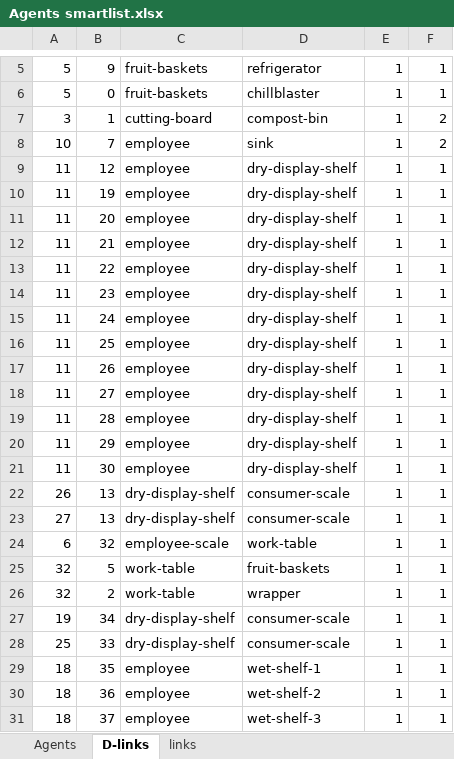
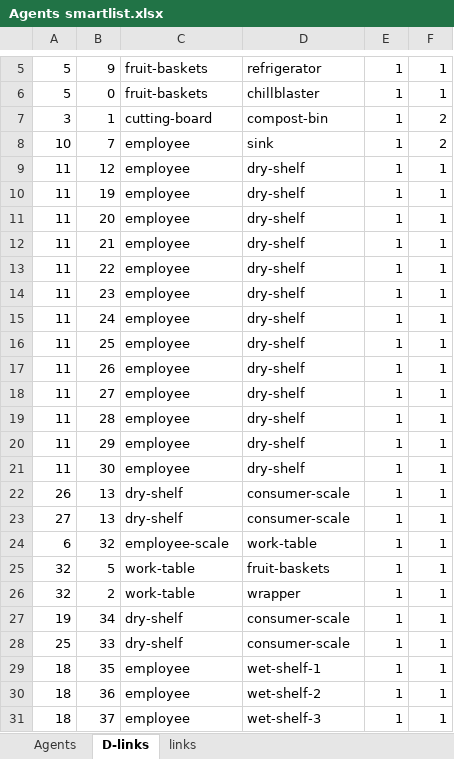
Before and after one commit to FSL-MQIP/Retail_ABM, an Excel workbook: Retail_ABM_Model_Files/Agents smartlist.xlsx, sheet D-links, drawn as a sheet; only a part is shown, gaps mark what is left out; values as stored, in another font and other column widths than the file's, no borders; the diff covers the shown part only; the diff names each change by its address in the sheet, - before the commit and + after, or states it on an @@ line.

```diff
--- a/Retail_ABM_Model_Files/Agents smartlist.xlsx (sheet D-links)
+++ b/Retail_ABM_Model_Files/Agents smartlist.xlsx (sheet D-links)
-D9:D21: dry-display-shelf
+D9:D21: dry-shelf
-C22:C23: dry-display-shelf
+C22:C23: dry-shelf
-C27:C28: dry-display-shelf
+C27:C28: dry-shelf
```
Also changed, not shown: 12 edited cells elsewhere in this sheet, sheet Agents, 5 other files.
